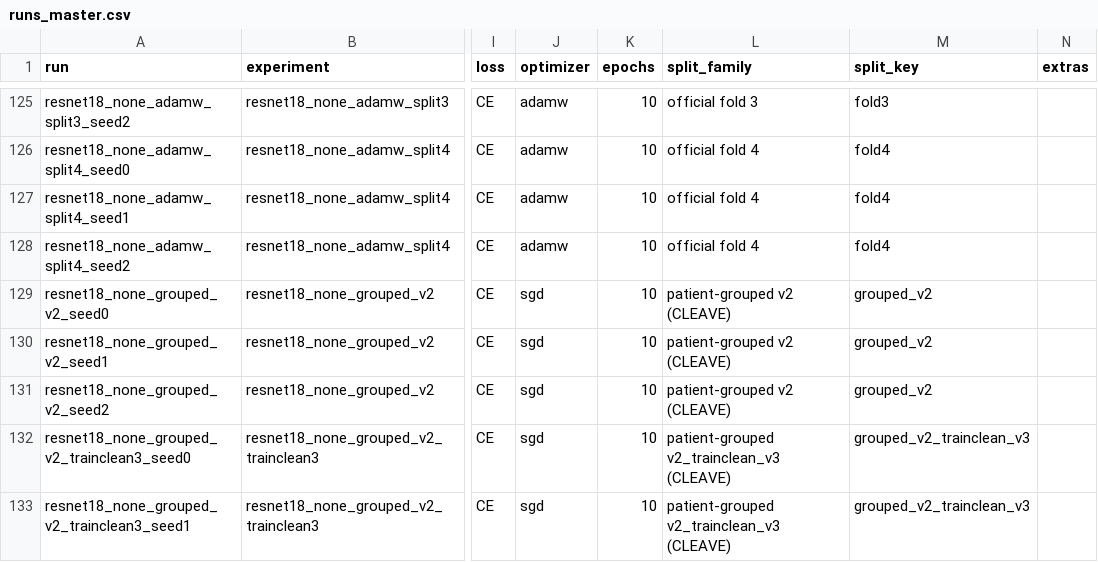
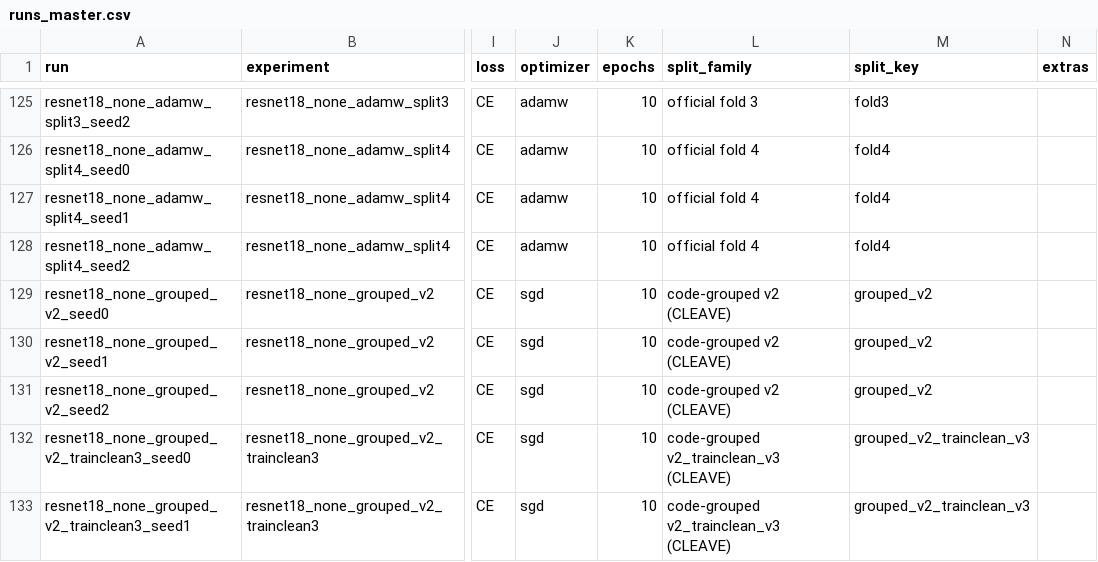
Before and after one commit to dyytnn/CLEAVE, a CSV file: results/runs_master.csv, drawn as a sheet; only a part is shown, gaps mark what is left out; the diff covers the shown part only; the diff names each change by its address in the sheet, - before the commit and + after, or states it on an @@ line.

Commit message:
Terminology and authors aligned with the revised manuscript
Splits are described as grouped by the filename code (most likely one couple),
the defect log as the issue log; table captions, Fig. 2 labels and the graphical
abstract follow. Four authors in the citation. No number changes: every table
regenerates byte-identical.

```diff
--- a/results/runs_master.csv
+++ b/results/runs_master.csv
-L129:L131 (split_family): patient-grouped v2 (CLEAVE)
+L129:L131 (split_family): code-grouped v2 (CLEAVE)
-L132:L133 (split_family): patient-grouped v2_trainclean_v3 (CLEAVE)
+L132:L133 (split_family): code-grouped v2_trainclean_v3 (CLEAVE)
```
Also changed, not shown: 52 edited cells elsewhere in this file, 6 other files.
